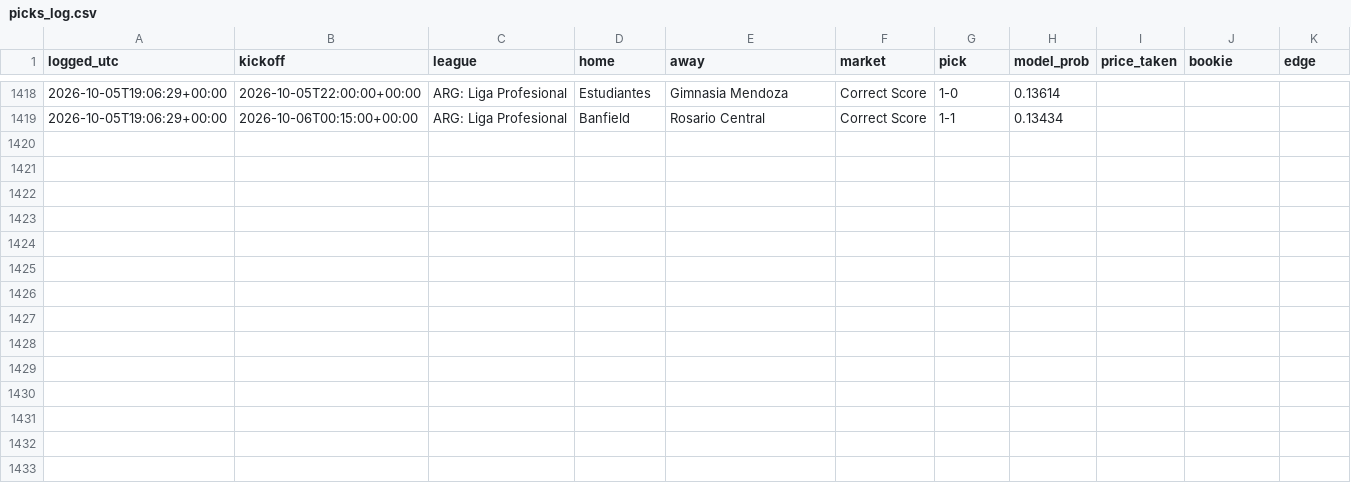
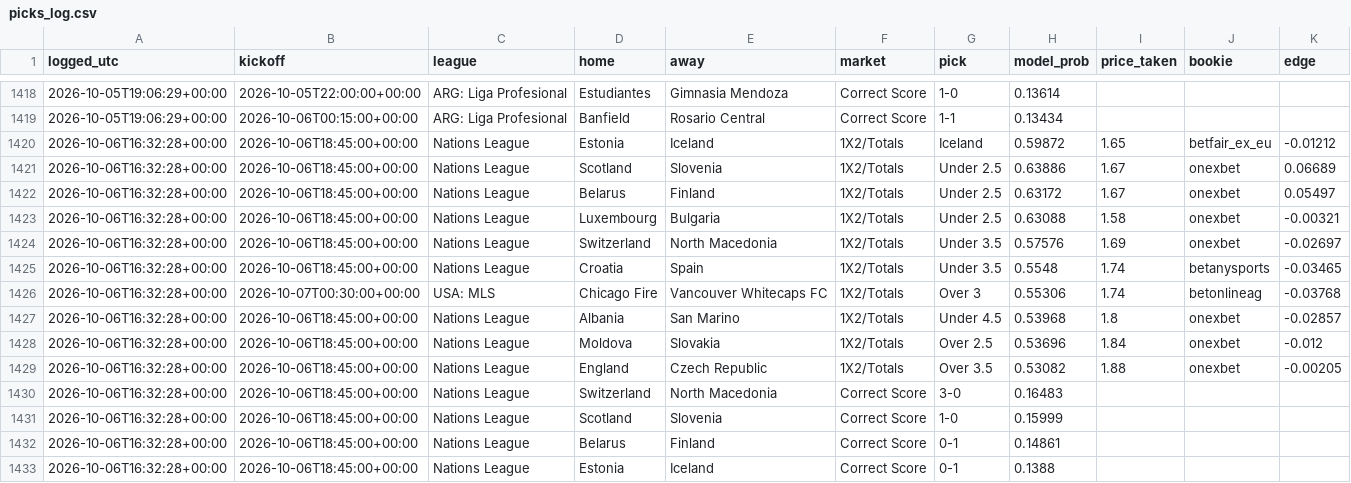
Before and after one commit to joshuajoshuajaja/jaja123, a CSV file: data/picks_log.csv, drawn as a sheet; only a part is shown, gaps mark what is left out.

```diff
--- a/data/picks_log.csv
+++ b/data/picks_log.csv
@@ -1419 +1419,15 @@ logged_utc,kickoff,league,home,away,market,pick,model_prob,price_taken,bookie,ed
 2026-10-05T19:06:29+00:00,2026-10-06T00:15:00+00:00,ARG: Liga Profesional,Banfield,Rosario Central,Correct Score,1-1,0.13434,,,
+2026-10-06T16:32:28+00:00,2026-10-06T18:45:00+00:00,Nations League,Estonia,Iceland,1X2/Totals,Iceland,0.59872,1.65,betfair_ex_eu,-0.01212
+2026-10-06T16:32:28+00:00,2026-10-06T18:45:00+00:00,Nations League,Scotland,Slovenia,1X2/Totals,Under 2.5,0.63886,1.67,onexbet,0.06689
+2026-10-06T16:32:28+00:00,2026-10-06T18:45:00+00:00,Nations League,Belarus,Finland,1X2/Totals,Under 2.5,0.63172,1.67,onexbet,0.05497
+2026-10-06T16:32:28+00:00,2026-10-06T18:45:00+00:00,Nations League,Luxembourg,Bulgaria,1X2/Totals,Under 2.5,0.63088,1.58,onexbet,-0.00321
+2026-10-06T16:32:28+00:00,2026-10-06T18:45:00+00:00,Nations League,Switzerland,North Macedonia,1X2/Totals,Under 3.5,0.57576,1.69,onexbet,-0.02697
+2026-10-06T16:32:28+00:00,2026-10-06T18:45:00+00:00,Nations League,Croatia,Spain,1X2/Totals,Under 3.5,0.5548,1.74,betanysports,-0.03465
+2026-10-06T16:32:28+00:00,2026-10-07T00:30:00+00:00,USA: MLS,Chicago Fire,Vancouver Whitecaps FC,1X2/Totals,Over 3,0.55306,1.74,betonlineag,-0.03768
+2026-10-06T16:32:28+00:00,2026-10-06T18:45:00+00:00,Nations League,Albania,San Marino,1X2/Totals,Under 4.5,0.53968,1.8,onexbet,-0.02857
+2026-10-06T16:32:28+00:00,2026-10-06T18:45:00+00:00,Nations League,Moldova,Slovakia,1X2/Totals,Over 2.5,0.53696,1.84,onexbet,-0.012
+2026-10-06T16:32:28+00:00,2026-10-06T18:45:00+00:00,Nations League,England,Czech Republic,1X2/Totals,Over 3.5,0.53082,1.88,onexbet,-0.00205
+2026-10-06T16:32:28+00:00,2026-10-06T18:45:00+00:00,Nations League,Switzerland,North Macedonia,Correct Score,3-0,0.16483,,,
+2026-10-06T16:32:28+00:00,2026-10-06T18:45:00+00:00,Nations League,Scotland,Slovenia,Correct Score,1-0,0.15999,,,
+2026-10-06T16:32:28+00:00,2026-10-06T18:45:00+00:00,Nations League,Belarus,Finland,Correct Score,0-1,0.14861,,,
+2026-10-06T16:32:28+00:00,2026-10-06T18:45:00+00:00,Nations League,Estonia,Iceland,Correct Score,0-1,0.1388,,,
```
Also changed, not shown: 7 other files.
